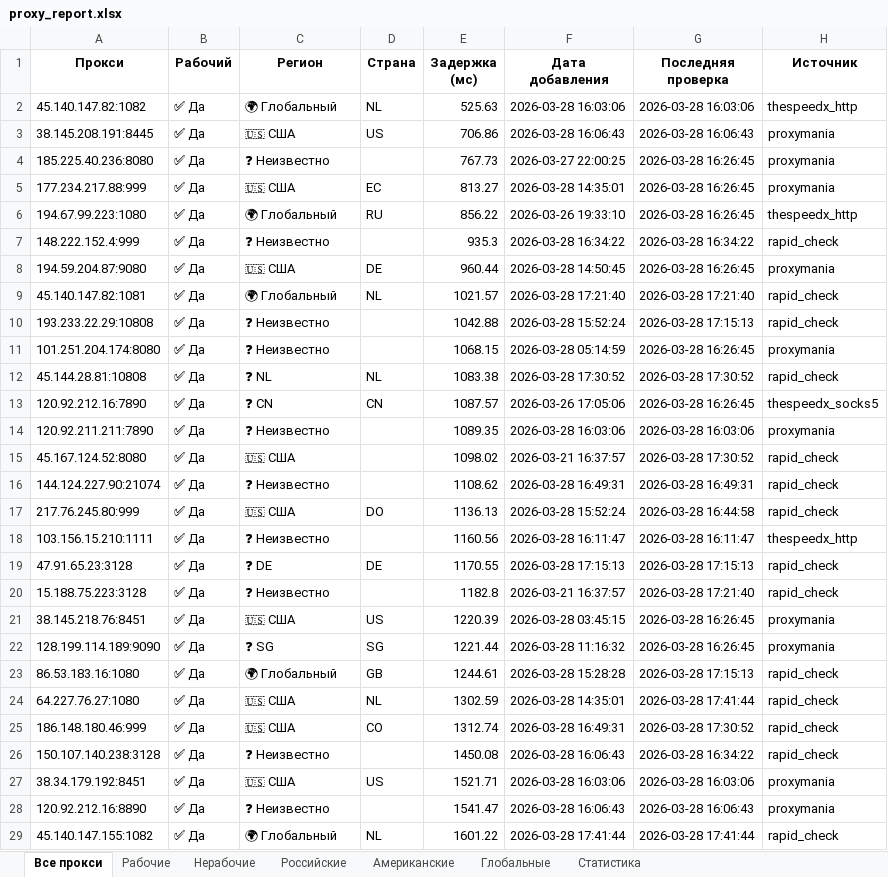
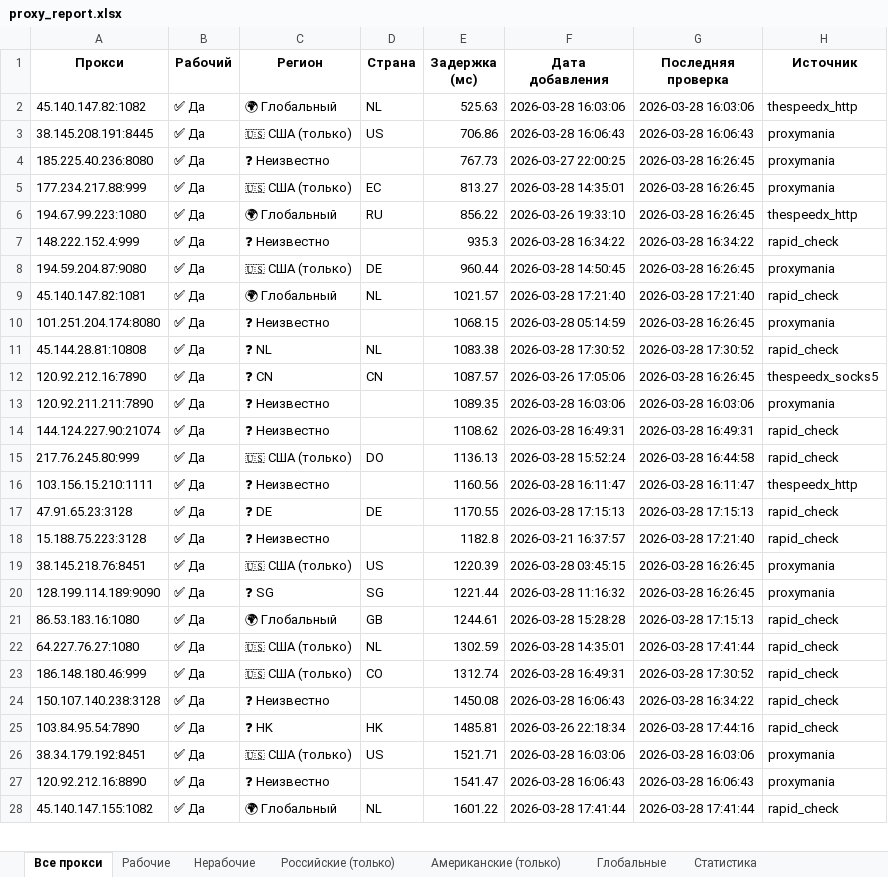
Before and after one commit to Ganjo1st/Proctor, an Excel workbook: reports/proxy_report.xlsx, sheet Все прокси, drawn as a sheet; only a part is shown; values as stored, in another font and other column widths than the file's, no borders; removed rows and columns are numbered as before the commit, all else as after; the diff covers the shown part only; the diff names each change by its address in the sheet, - before the commit and + after, or states it on an @@ line.

```diff
--- a/reports/proxy_report.xlsx (sheet Все прокси)
+++ b/reports/proxy_report.xlsx (sheet Все прокси)
-sheet tab: Российские
+sheet tab: Российские (только)
-sheet tab: Американские
+sheet tab: Американские (только)
-C3 (Регион): 🇺🇸 США
+C3 (Регион): 🇺🇸 США (только)
-C5 (Регион): 🇺🇸 США
+C5 (Регион): 🇺🇸 США (только)
-C8 (Регион): 🇺🇸 США
+C8 (Регион): 🇺🇸 США (только)
-row 10: 193.233.22.29:10808 | ✅ Да | ❓ Неизвестно |  | 1042.88 | 2026-03-28 15:52:24 | 2026-03-28 17:15:13 | rapid_check
-row 15: 45.167.124.52:8080 | ✅ Да | 🇺🇸 США |  | 1098.02 | 2026-03-21 16:37:57 | 2026-03-28 17:30:52 | rapid_check
-C15 (Регион): 🇺🇸 США
+C15 (Регион): 🇺🇸 США (только)
-C19 (Регион): 🇺🇸 США
+C19 (Регион): 🇺🇸 США (только)
-C22:C23 (Регион): 🇺🇸 США
+C22:C23 (Регион): 🇺🇸 США (только)
+row 25: 103.84.95.54:7890 | ✅ Да | ❓ HK | HK | 1485.81 | 2026-03-26 22:18:34 | 2026-03-28 17:44:16 | rapid_check
-C26 (Регион): 🇺🇸 США
+C26 (Регион): 🇺🇸 США (только)
```
Also changed, not shown: 9 added rows, 6 removed rows and 16 edited cells elsewhere in this sheet, sheet Рабочие, sheet Статистика, sheet Российские (только), sheet Американские (только), 5 other files.
